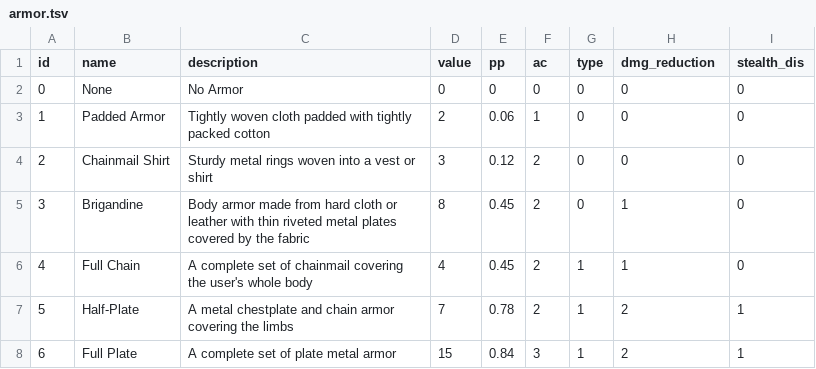
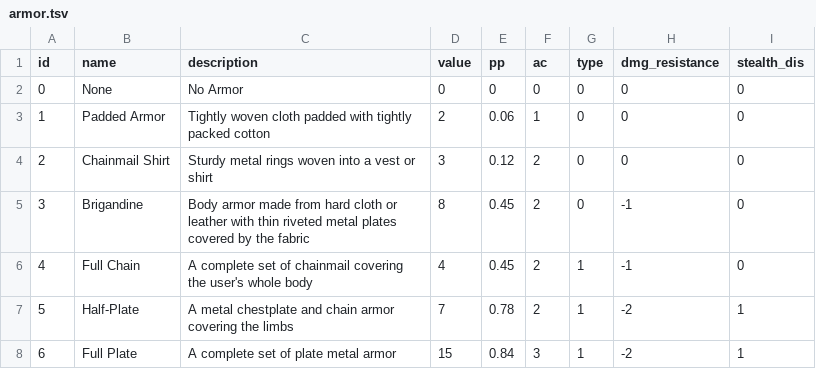
Before and after one commit to luis-jmtz/Root-RPG, a TSV file: Data/armor.tsv, drawn as a sheet.

Commit message:
Renamed Damage Reduction to Damage Resistance to have some consistency

```diff
--- a/Data/armor.tsv
+++ b/Data/armor.tsv
@@ -1,2 +1,2 @@
-id	name	description	value	pp	ac	type	dmg_reduction	stealth_dis
+id	name	description	value	pp	ac	type	dmg_resistance	stealth_dis
 0	None	No Armor	0	0	0	0	0	0
@@ -4,5 +4,5 @@ id	name	description	value	pp	ac	type	dmg_reduction	stealth_dis
 2	Chainmail Shirt	Sturdy metal rings woven into a vest or shirt	3	0.12	2	0	0	0
-3	Brigandine	Body armor made from hard cloth or leather with thin riveted metal plates covered by the fabric	8	0.45	2	0	1	0
-4	Full Chain	A complete set of chainmail covering the user's whole body	4	0.45	2	1	1	0
-5	Half-Plate	A metal chestplate and chain armor covering the limbs	7	0.78	2	1	2	1
-6	Full Plate	A complete set of plate metal armor	15	0.84	3	1	2	1
+3	Brigandine	Body armor made from hard cloth or leather with thin riveted metal plates covered by the fabric	8	0.45	2	0	-1	0
+4	Full Chain	A complete set of chainmail covering the user's whole body	4	0.45	2	1	-1	0
+5	Half-Plate	A metal chestplate and chain armor covering the limbs	7	0.78	2	1	-2	1
+6	Full Plate	A complete set of plate metal armor	15	0.84	3	1	-2	1
```
Also changed, not shown: 1 other file.
